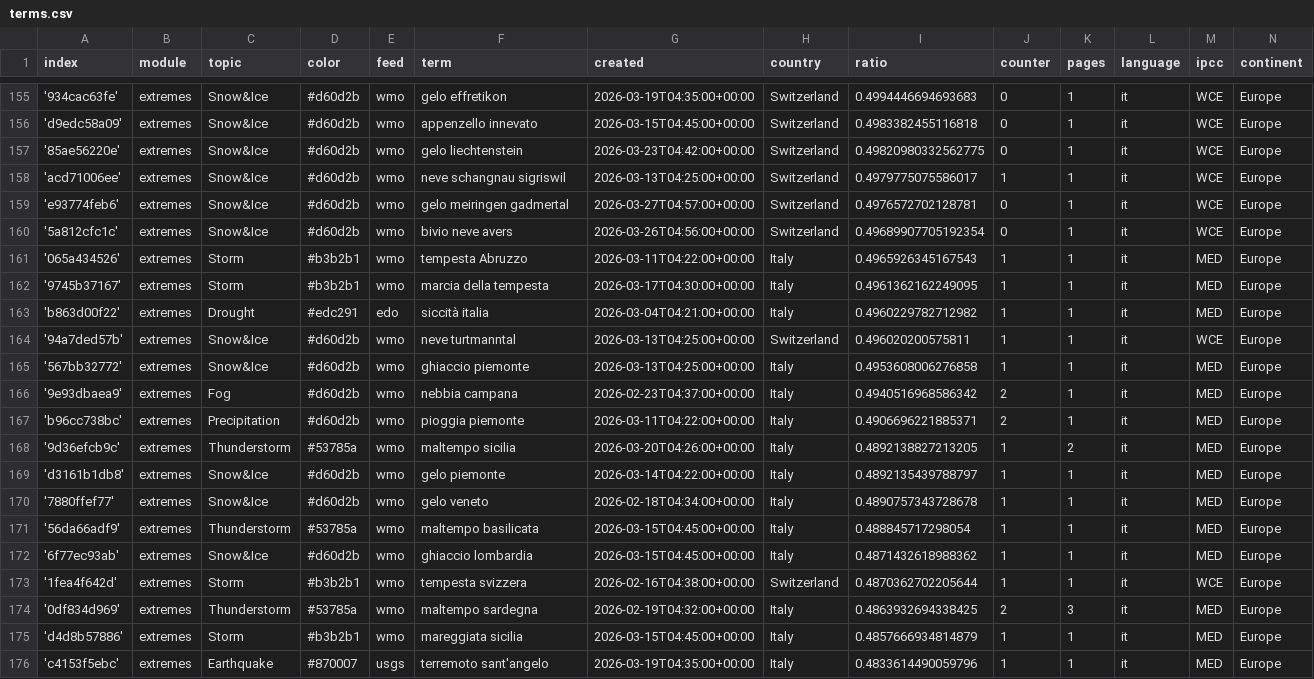
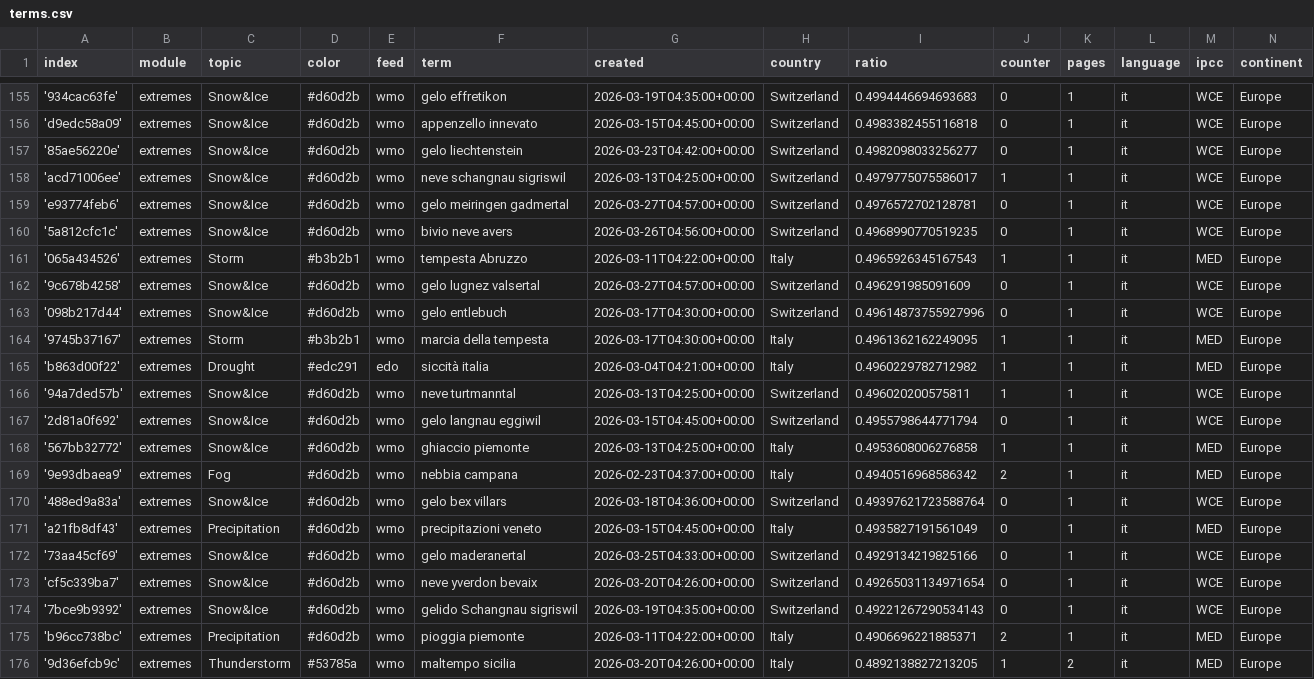
Before and after one commit to annajungfleischnews/italianExtremes, a CSV file: terms.csv, drawn as a sheet; only a part is shown, gaps mark what is left out; the shorter side is filled out with more unchanged rows.

Commit message:
Commit from GitHub Actions (import:0.0)

```diff
--- a/terms.csv
+++ b/terms.csv
@@ -156,7 +156,9 @@ index,module,topic,color,feed,term,created,country,ratio,counter,pages,language,
 'd9edc58a09',extremes,Snow&Ice,#d60d2b,wmo,appenzello innevato,2026-03-15T04:45:00+00:00,Switzerland,0.4983382455116818,0,1,it,WCE,Europe
-'85ae56220e',extremes,Snow&Ice,#d60d2b,wmo,gelo liechtenstein,2026-03-23T04:42:00+00:00,Switzerland,0.49820980332562775,0,1,it,WCE,Europe
+'85ae56220e',extremes,Snow&Ice,#d60d2b,wmo,gelo liechtenstein,2026-03-23T04:42:00+00:00,Switzerland,0.4982098033256277,0,1,it,WCE,Europe
 'acd71006ee',extremes,Snow&Ice,#d60d2b,wmo,neve schangnau sigriswil,2026-03-13T04:25:00+00:00,Switzerland,0.4979775075586017,1,1,it,WCE,Europe
 'e93774feb6',extremes,Snow&Ice,#d60d2b,wmo,gelo meiringen gadmertal,2026-03-27T04:57:00+00:00,Switzerland,0.4976572702128781,0,1,it,WCE,Europe
-'5a812cfc1c',extremes,Snow&Ice,#d60d2b,wmo,bivio neve avers,2026-03-26T04:56:00+00:00,Switzerland,0.49689907705192354,0,1,it,WCE,Europe
+'5a812cfc1c',extremes,Snow&Ice,#d60d2b,wmo,bivio neve avers,2026-03-26T04:56:00+00:00,Switzerland,0.4968990770519235,0,1,it,WCE,Europe
 '065a434526',extremes,Storm,#b3b2b1,wmo,tempesta Abruzzo,2026-03-11T04:22:00+00:00,Italy,0.4965926345167543,1,1,it,MED,Europe
+'9c678b4258',extremes,Snow&Ice,#d60d2b,wmo,gelo lugnez valsertal,2026-03-27T04:57:00+00:00,Switzerland,0.496291985091609,0,1,it,WCE,Europe
+'098b217d44',extremes,Snow&Ice,#d60d2b,wmo,gelo entlebuch,2026-03-17T04:30:00+00:00,Switzerland,0.49614873755927996,0,1,it,WCE,Europe
 '9745b37167',extremes,Storm,#b3b2b1,wmo,marcia della tempesta,2026-03-17T04:30:00+00:00,Italy,0.4961362162249095,1,1,it,MED,Europe
@@ -164,4 +166,10 @@ index,module,topic,color,feed,term,created,country,ratio,counter,pages,language,
 '94a7ded57b',extremes,Snow&Ice,#d60d2b,wmo,neve turtmanntal,2026-03-13T04:25:00+00:00,Switzerland,0.496020200575811,1,1,it,WCE,Europe
+'2d81a0f692',extremes,Snow&Ice,#d60d2b,wmo,gelo langnau eggiwil,2026-03-15T04:45:00+00:00,Switzerland,0.4955798644771794,0,1,it,WCE,Europe
 '567bb32772',extremes,Snow&Ice,#d60d2b,wmo,ghiaccio piemonte,2026-03-13T04:25:00+00:00,Italy,0.4953608006276858,1,1,it,MED,Europe
 '9e93dbaea9',extremes,Fog,#d60d2b,wmo,nebbia campana,2026-02-23T04:37:00+00:00,Italy,0.4940516968586342,2,1,it,MED,Europe
+'488ed9a83a',extremes,Snow&Ice,#d60d2b,wmo,gelo bex villars,2026-03-18T04:36:00+00:00,Switzerland,0.49397621723588764,0,1,it,WCE,Europe
+'a21fb8df43',extremes,Precipitation,#d60d2b,wmo,precipitazioni veneto,2026-03-15T04:45:00+00:00,Italy,0.4935827191561049,0,1,it,MED,Europe
+'73aa45cf69',extremes,Snow&Ice,#d60d2b,wmo,gelo maderanertal,2026-03-25T04:33:00+00:00,Switzerland,0.4929134219825166,0,1,it,WCE,Europe
+'cf5c339ba7',extremes,Snow&Ice,#d60d2b,wmo,neve yverdon bevaix,2026-03-20T04:26:00+00:00,Switzerland,0.49265031134971654,0,1,it,WCE,Europe
+'7bce9b9392',extremes,Snow&Ice,#d60d2b,wmo,gelido Schangnau sigriswil,2026-03-19T04:35:00+00:00,Switzerland,0.49221267290534143,0,1,it,WCE,Europe
 'b96cc738bc',extremes,Precipitation,#d60d2b,wmo,pioggia piemonte,2026-03-11T04:22:00+00:00,Italy,0.4906696221885371,2,1,it,MED,Europe
```
